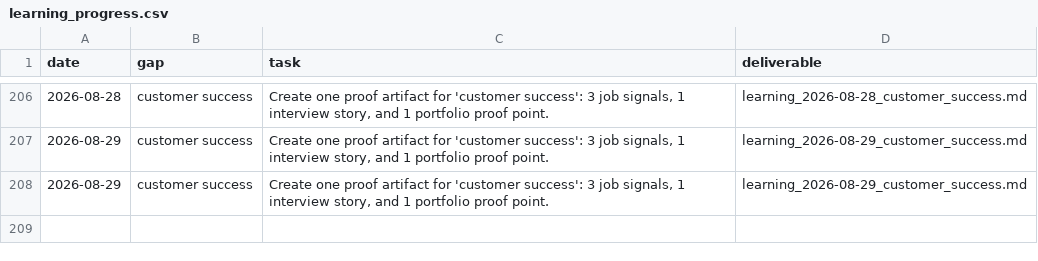
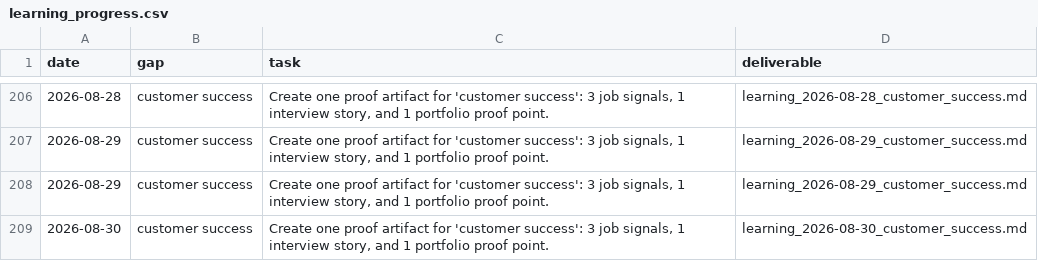
Before and after one commit to jiangrong866-ctrl/ai-career-os, a CSV file: data/learning/learning_progress.csv, drawn as a sheet; only a part is shown, gaps mark what is left out; the diff names each change by its address in the sheet, - before the commit and + after, or states it on an @@ line.

```diff
--- a/data/learning/learning_progress.csv
+++ b/data/learning/learning_progress.csv
+row 209: 2026-08-30 | customer success | Create one proof artifact for 'customer success': 3 job signals, 1 interview story, and 1 portfolio proof point. | learning_2026-08-30_customer_success.md
```
Also changed, not shown: data/jobs/job_scores.csv, data/side_business/side_tasks.csv, 20 other files.
